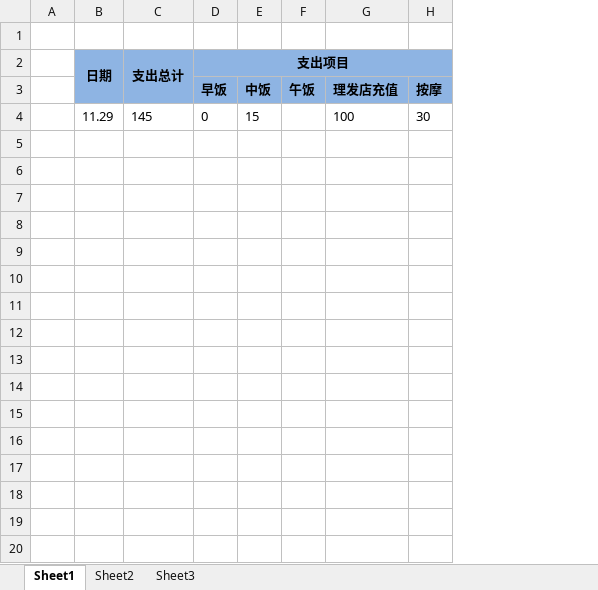
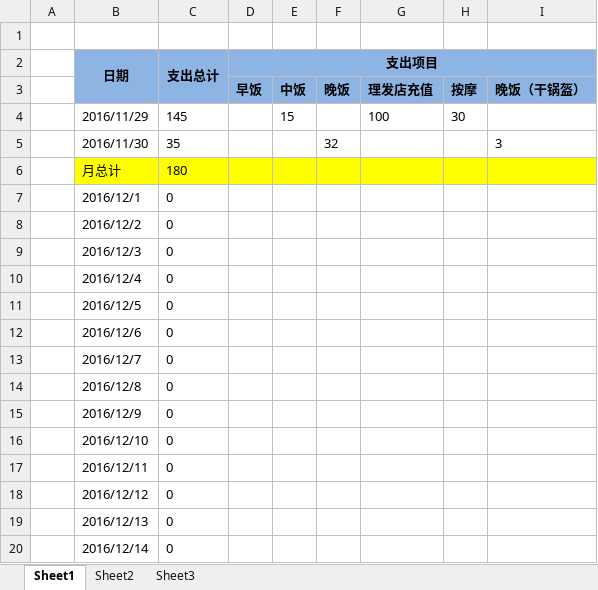
Before and after one commit to cga2351/docs, an Excel workbook: 每日支出详细.xlsx, sheet Sheet1, drawn as a sheet; only a part is shown; values as stored, in another font and other column widths than the file's, no borders; conditional formats not drawn; removed rows and columns are numbered as before the commit, all else as after; the diff covers the shown part only; the diff names each change by its address in the sheet, - before the commit and + after, or states it on an @@ line.

Commit message:
'#' will be ignored, and an empty message aborts the commit.

```diff
--- a/每日支出详细.xlsx (sheet Sheet1)
+++ b/每日支出详细.xlsx (sheet Sheet1)
-column B (日期), row 4: 11.29
-column C (支出总计), row 4: 145
+column B (日期), row 4: 2016/11/29
+column C (支出总计), row 4: 145
-column F, row 3: 午饭
+column F, row 3: 晚饭
+column I, row 3: 晚饭（干锅盔）
-D4 (支出项目): 0
+D4 (支出项目): (empty)
+row 5:  | 2016/11/30 | 35 |  |  | 32 |  |  | 3
+row 6:  | 月总计 | 180
+row 7:  | 2016/12/1 | 0
+row 8:  | 2016/12/2 | 0
+row 9:  | 2016/12/3 | 0
+row 10:  | 2016/12/4 | 0
+row 11:  | 2016/12/5 | 0
+row 12:  | 2016/12/6 | 0
+row 13:  | 2016/12/7 | 0
+row 14:  | 2016/12/8 | 0
+row 15:  | 2016/12/9 | 0
+row 16:  | 2016/12/10 | 0
+row 17:  | 2016/12/11 | 0
+row 18:  | 2016/12/12 | 0
+row 19:  | 2016/12/13 | 0
+row 20:  | 2016/12/14 | 0
```
Also changed, not shown: 20 added rows elsewhere in this sheet.
